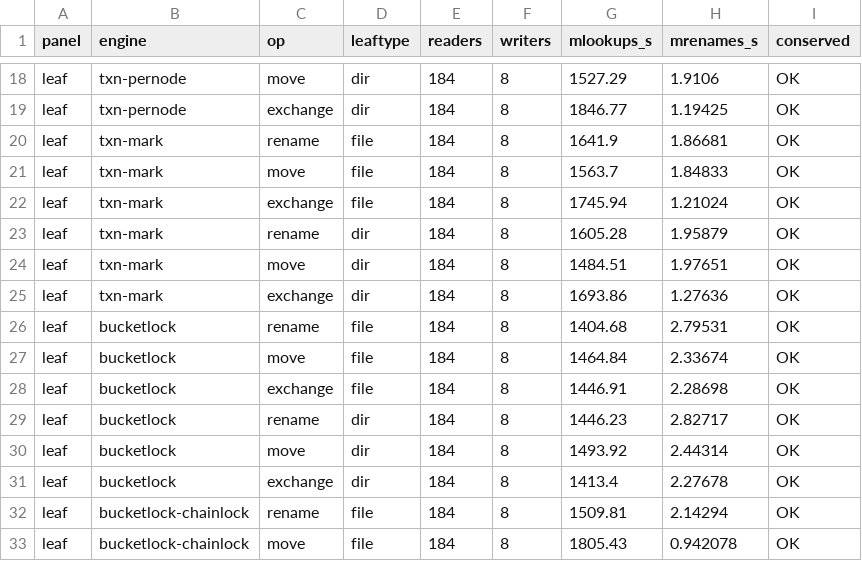
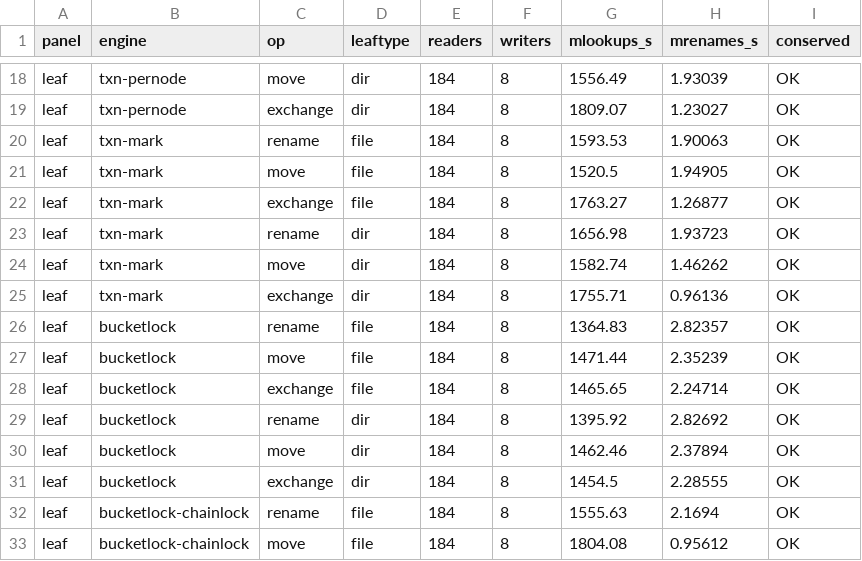
Before and after one commit to compudj/efficios-trie-benchmark, a CSV file: scripts/dcache_optaxonomy_rseq.csv, drawn as a sheet; only a part is shown, gaps mark what is left out; the diff covers the shown part only; the diff names each change by its address in the sheet, - before the commit and + after, or states it on an @@ line.

```diff
--- a/scripts/dcache_optaxonomy_rseq.csv
+++ b/scripts/dcache_optaxonomy_rseq.csv
-G18 (mlookups_s): 1527.29
+G18 (mlookups_s): 1556.49
-H18 (mrenames_s): 1.9106
+H18 (mrenames_s): 1.93039
-G19 (mlookups_s): 1846.77
+G19 (mlookups_s): 1809.07
-H19 (mrenames_s): 1.19425
+H19 (mrenames_s): 1.23027
-G20 (mlookups_s): 1641.9
+G20 (mlookups_s): 1593.53
-H20 (mrenames_s): 1.86681
+H20 (mrenames_s): 1.90063
-G21 (mlookups_s): 1563.7
+G21 (mlookups_s): 1520.5
-H21 (mrenames_s): 1.84833
+H21 (mrenames_s): 1.94905
-G22 (mlookups_s): 1745.94
+G22 (mlookups_s): 1763.27
-H22 (mrenames_s): 1.21024
+H22 (mrenames_s): 1.26877
-G23 (mlookups_s): 1605.28
+G23 (mlookups_s): 1656.98
-H23 (mrenames_s): 1.95879
+H23 (mrenames_s): 1.93723
-G24 (mlookups_s): 1484.51
+G24 (mlookups_s): 1582.74
-H24 (mrenames_s): 1.97651
+H24 (mrenames_s): 1.46262
-G25 (mlookups_s): 1693.86
+G25 (mlookups_s): 1755.71
-H25 (mrenames_s): 1.27636
+H25 (mrenames_s): 0.96136
-G26 (mlookups_s): 1404.68
+G26 (mlookups_s): 1364.83
-H26 (mrenames_s): 2.79531
+H26 (mrenames_s): 2.82357
-G27 (mlookups_s): 1464.84
+G27 (mlookups_s): 1471.44
-H27 (mrenames_s): 2.33674
+H27 (mrenames_s): 2.35239
-G28 (mlookups_s): 1446.91
+G28 (mlookups_s): 1465.65
-H28 (mrenames_s): 2.28698
+H28 (mrenames_s): 2.24714
-G29 (mlookups_s): 1446.23
+G29 (mlookups_s): 1395.92
-H29 (mrenames_s): 2.82717
+H29 (mrenames_s): 2.82692
-G30 (mlookups_s): 1493.92
+G30 (mlookups_s): 1462.46
-H30 (mrenames_s): 2.44314
+H30 (mrenames_s): 2.37894
-G31 (mlookups_s): 1413.4
+G31 (mlookups_s): 1454.5
-H31 (mrenames_s): 2.27678
+H31 (mrenames_s): 2.28555
-G32 (mlookups_s): 1509.81
+G32 (mlookups_s): 1555.63
-H32 (mrenames_s): 2.14294
+H32 (mrenames_s): 2.1694
-G33 (mlookups_s): 1805.43
+G33 (mlookups_s): 1804.08
-H33 (mrenames_s): 0.942078
+H33 (mrenames_s): 0.95612
```
Also changed, not shown: 128 edited cells elsewhere in this file, scripts/dcache_churn.csv, scripts/dcache_churn_scaling.csv, 24 other files.
